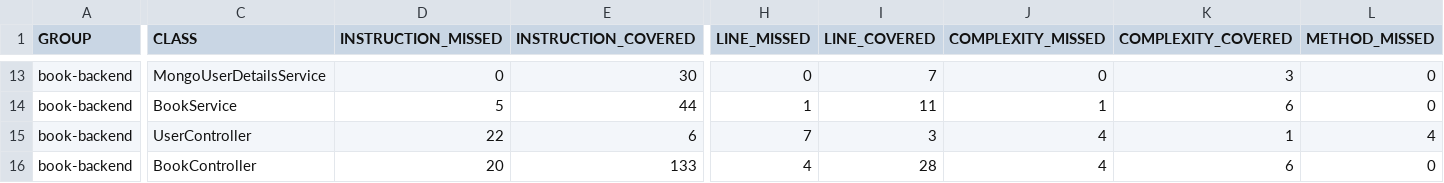
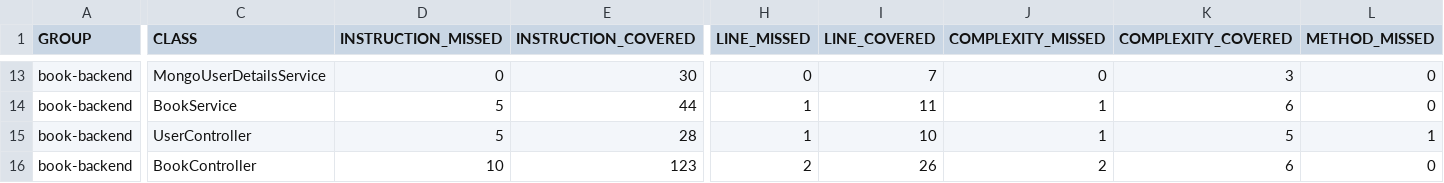
Before and after one commit to syllogism1123/Book-Library, a CSV file: book-backend/target/site/jacoco/jacoco.csv, drawn as a sheet; only a part is shown, gaps mark what is left out; the diff covers the shown part only; the diff names each change by its address in the sheet, - before the commit and + after, or states it on an @@ line.

```diff
--- a/book-backend/target/site/jacoco/jacoco.csv
+++ b/book-backend/target/site/jacoco/jacoco.csv
-D15 (INSTRUCTION_MISSED): 22
+D15 (INSTRUCTION_MISSED): 5
-E15 (INSTRUCTION_COVERED): 6
+E15 (INSTRUCTION_COVERED): 28
-H15 (LINE_MISSED): 7
+H15 (LINE_MISSED): 1
-I15 (LINE_COVERED): 3
+I15 (LINE_COVERED): 10
-J15 (COMPLEXITY_MISSED): 4
+J15 (COMPLEXITY_MISSED): 1
-K15 (COMPLEXITY_COVERED): 1
+K15 (COMPLEXITY_COVERED): 5
-L15 (METHOD_MISSED): 4
+L15 (METHOD_MISSED): 1
-D16 (INSTRUCTION_MISSED): 20
+D16 (INSTRUCTION_MISSED): 10
-E16 (INSTRUCTION_COVERED): 133
+E16 (INSTRUCTION_COVERED): 123
-H16 (LINE_MISSED): 4
+H16 (LINE_MISSED): 2
-I16 (LINE_COVERED): 28
+I16 (LINE_COVERED): 26
-J16 (COMPLEXITY_MISSED): 4
+J16 (COMPLEXITY_MISSED): 2
```
Also changed, not shown: 33 edited cells elsewhere in this file, 54 other files.
